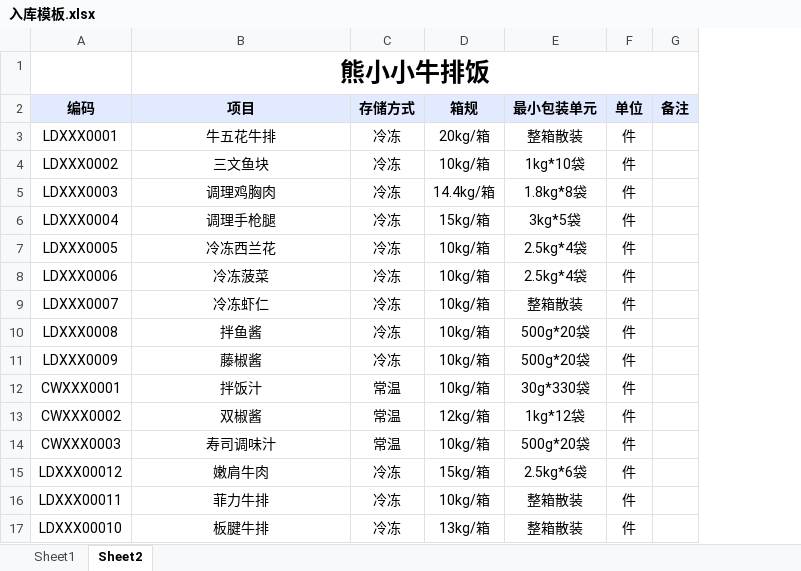
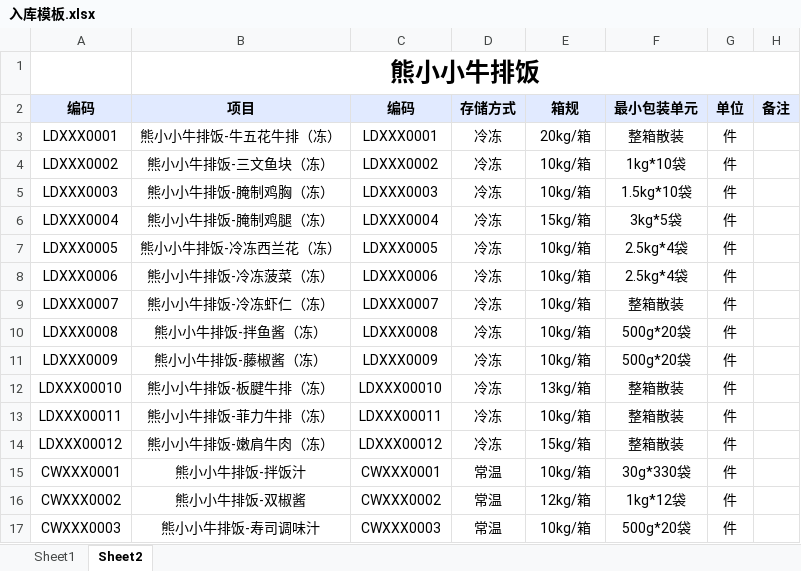
Before and after one commit to Summer4987/operation--workbench, an Excel workbook: inventory-board/data/templates/入库模板.xlsx, sheet Sheet2, drawn as a sheet; values as stored, in another font and other column widths than the file's, no borders; removed rows and columns are numbered as before the commit, all else as after; the diff names each change by its address in the sheet, - before the commit and + after, or states it on an @@ line.

Commit message:
Update inbound template sku matching

```diff
--- a/inventory-board/data/templates/入库模板.xlsx (sheet Sheet2)
+++ b/inventory-board/data/templates/入库模板.xlsx (sheet Sheet2)
+column C (编码), rows 3-11: LDXXX0001 | LDXXX0002 | LDXXX0003 | LDXXX0004 | LDXXX0005 | LDXXX0006 | LDXXX0007 | LDXXX0008 | LDXXX0009; rows 15-17: CWXXX0001 | CWXXX0002 | CWXXX0003
-B3 (项目): 牛五花牛排
+B3 (项目): 熊小小牛排饭-牛五花牛排（冻）
-B4 (项目): 三文鱼块
+B4 (项目): 熊小小牛排饭-三文鱼块（冻）
-B5 (项目): 调理鸡胸肉
+B5 (项目): 熊小小牛排饭-腌制鸡胸（冻）
-E5 (箱规): 14.4kg/箱
+E5 (箱规): 10kg/箱
-F5 (最小包装单元): 1.8kg*8袋
+F5 (最小包装单元): 1.5kg*10袋
-B6 (项目): 调理手枪腿
+B6 (项目): 熊小小牛排饭-腌制鸡腿（冻）
-B7 (项目): 冷冻西兰花
+B7 (项目): 熊小小牛排饭-冷冻西兰花（冻）
-B8 (项目): 冷冻菠菜
+B8 (项目): 熊小小牛排饭-冷冻菠菜（冻）
-B9 (项目): 冷冻虾仁
+B9 (项目): 熊小小牛排饭-冷冻虾仁（冻）
-B10 (项目): 拌鱼酱
+B10 (项目): 熊小小牛排饭-拌鱼酱（冻）
-B11 (项目): 藤椒酱
+B11 (项目): 熊小小牛排饭-藤椒酱（冻）
+row 12: LDXXX00010 | 熊小小牛排饭-板腱牛排（冻） | LDXXX00010 | 冷冻 | 13kg/箱 | 整箱散装 | 件
+row 13: LDXXX00011 | 熊小小牛排饭-菲力牛排（冻） | LDXXX00011 | 冷冻 | 10kg/箱 | 整箱散装 | 件
+row 14: LDXXX00012 | 熊小小牛排饭-嫩肩牛肉（冻） | LDXXX00012 | 冷冻 | 15kg/箱 | 整箱散装 | 件
-B15 (项目): 拌饭汁
+B15 (项目): 熊小小牛排饭-拌饭汁
-B16 (项目): 双椒酱
+B16 (项目): 熊小小牛排饭-双椒酱
-B17 (项目): 寿司调味汁
+B17 (项目): 熊小小牛排饭-寿司调味汁
-row 15: LDXXX00012 | 嫩肩牛肉 | 冷冻 | 15kg/箱 | 2.5kg*6袋 | 件
-row 16: LDXXX00011 | 菲力牛排 | 冷冻 | 10kg/箱 | 整箱散装 | 件
-row 17: LDXXX00010 | 板腱牛排 | 冷冻 | 13kg/箱 | 整箱散装 | 件
```
Also changed, not shown: 2 other files.
